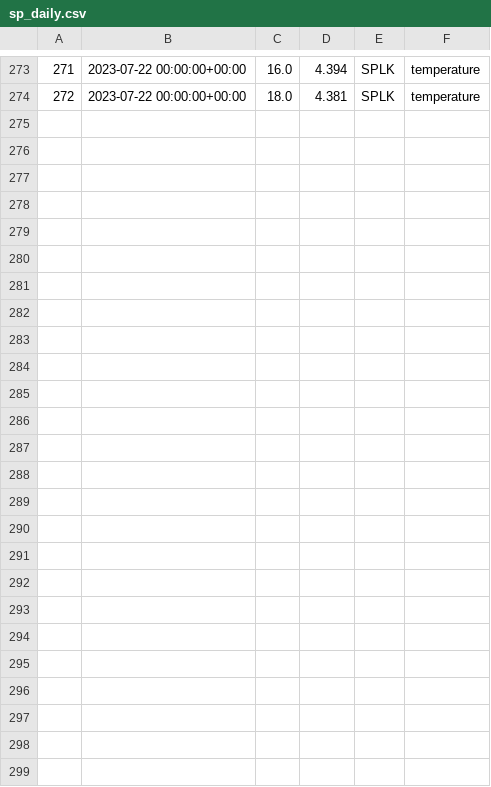
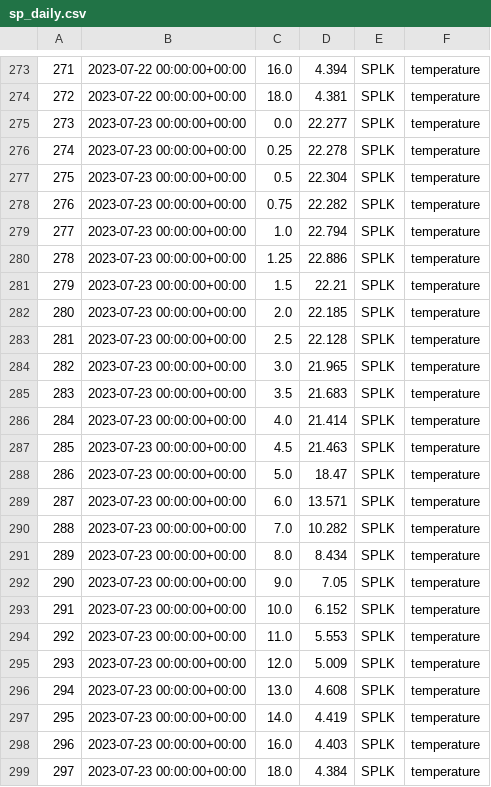
Before and after one commit to pschramm93/NTL_flare, a CSV file: D:/admin/Desktop/sp_daily.csv, drawn as a sheet; only a part is shown, gaps mark what is left out; the diff names each change by its address in the sheet, - before the commit and + after, or states it on an @@ line.

Commit message:
Add/Update CSV file

```diff
--- a/D:/admin/Desktop/sp_daily.csv
+++ b/D:/admin/Desktop/sp_daily.csv
+row 275: 273 | 2023-07-23 00:00:00+00:00 | 0.0 | 22.277 | SPLK | temperature
+row 276: 274 | 2023-07-23 00:00:00+00:00 | 0.25 | 22.278 | SPLK | temperature
+row 277: 275 | 2023-07-23 00:00:00+00:00 | 0.5 | 22.304 | SPLK | temperature
+row 278: 276 | 2023-07-23 00:00:00+00:00 | 0.75 | 22.282 | SPLK | temperature
+row 279: 277 | 2023-07-23 00:00:00+00:00 | 1.0 | 22.794 | SPLK | temperature
+row 280: 278 | 2023-07-23 00:00:00+00:00 | 1.25 | 22.886 | SPLK | temperature
+row 281: 279 | 2023-07-23 00:00:00+00:00 | 1.5 | 22.21 | SPLK | temperature
+row 282: 280 | 2023-07-23 00:00:00+00:00 | 2.0 | 22.185 | SPLK | temperature
+row 283: 281 | 2023-07-23 00:00:00+00:00 | 2.5 | 22.128 | SPLK | temperature
+row 284: 282 | 2023-07-23 00:00:00+00:00 | 3.0 | 21.965 | SPLK | temperature
+row 285: 283 | 2023-07-23 00:00:00+00:00 | 3.5 | 21.683 | SPLK | temperature
+row 286: 284 | 2023-07-23 00:00:00+00:00 | 4.0 | 21.414 | SPLK | temperature
+row 287: 285 | 2023-07-23 00:00:00+00:00 | 4.5 | 21.463 | SPLK | temperature
+row 288: 286 | 2023-07-23 00:00:00+00:00 | 5.0 | 18.47 | SPLK | temperature
+row 289: 287 | 2023-07-23 00:00:00+00:00 | 6.0 | 13.571 | SPLK | temperature
+row 290: 288 | 2023-07-23 00:00:00+00:00 | 7.0 | 10.282 | SPLK | temperature
+row 291: 289 | 2023-07-23 00:00:00+00:00 | 8.0 | 8.434 | SPLK | temperature
+row 292: 290 | 2023-07-23 00:00:00+00:00 | 9.0 | 7.05 | SPLK | temperature
+row 293: 291 | 2023-07-23 00:00:00+00:00 | 10.0 | 6.152 | SPLK | temperature
+row 294: 292 | 2023-07-23 00:00:00+00:00 | 11.0 | 5.553 | SPLK | temperature
+row 295: 293 | 2023-07-23 00:00:00+00:00 | 12.0 | 5.009 | SPLK | temperature
+row 296: 294 | 2023-07-23 00:00:00+00:00 | 13.0 | 4.608 | SPLK | temperature
+row 297: 295 | 2023-07-23 00:00:00+00:00 | 14.0 | 4.419 | SPLK | temperature
+row 298: 296 | 2023-07-23 00:00:00+00:00 | 16.0 | 4.403 | SPLK | temperature
+row 299: 297 | 2023-07-23 00:00:00+00:00 | 18.0 | 4.384 | SPLK | temperature
```
